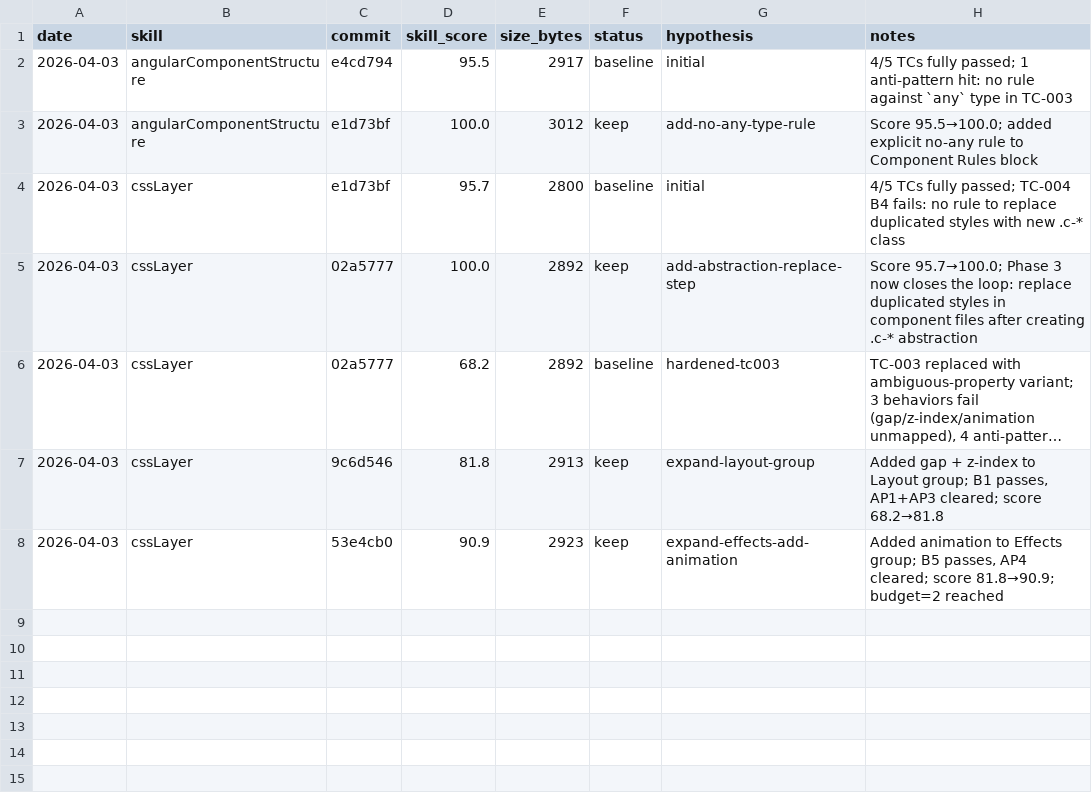
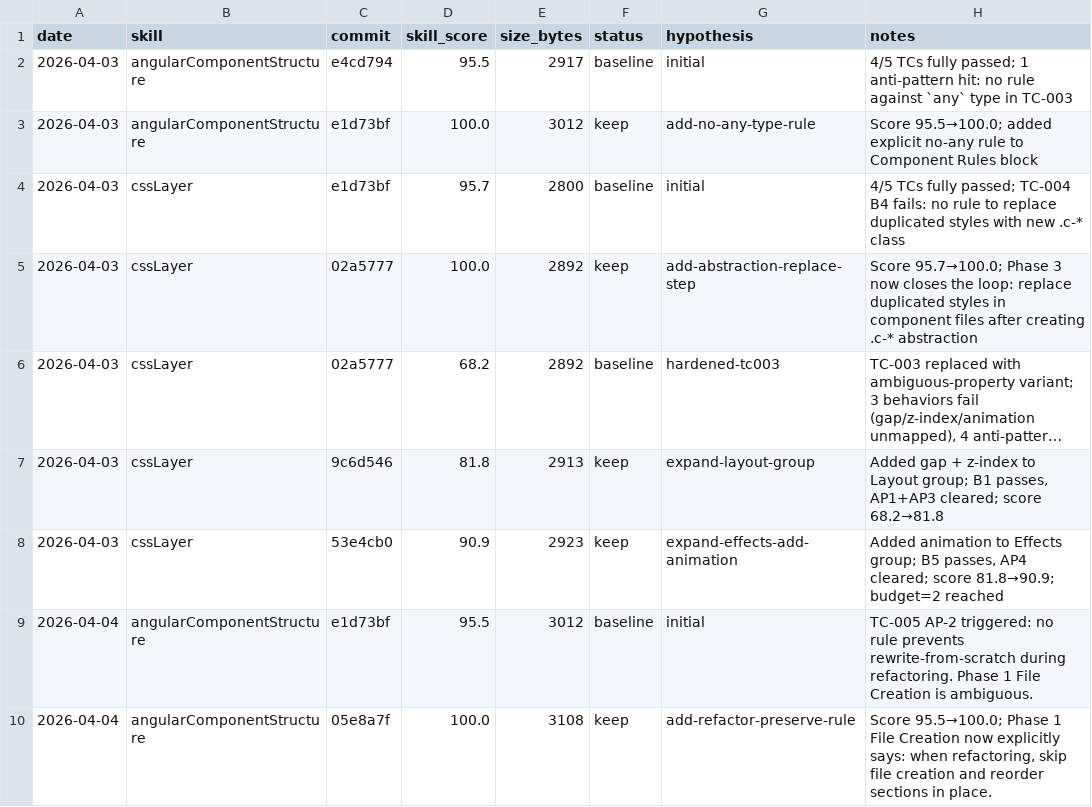
Before and after one commit to WDD-CODER/foodVibe1.0, a TSV file: .claude/reflect/reflection-log.tsv, drawn as a sheet; long unchanged cells end in …; the diff names each change by its address in the sheet, - before the commit and + after, or states it on an @@ line.

```diff
--- a/.claude/reflect/reflection-log.tsv
+++ b/.claude/reflect/reflection-log.tsv
+row 9: 2026-04-04 | angularComponentStructure | e1d73bf | 95.5 | 3012 | baseline | initial | TC-005 AP-2 triggered: no rule prevents rewrite-from-scratch during refactoring. Phase 1 File Creation is ambiguous.
+row 10: 2026-04-04 | angularComponentStructure | 05e8a7f | 100.0 | 3108 | keep | add-refactor-preserve-rule | Score 95.5→100.0; Phase 1 File Creation now explicitly says: when refactoring, skip file creation and reorder sections in place.
```
Also changed, not shown: 1 other file.
